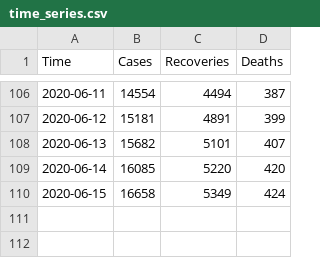
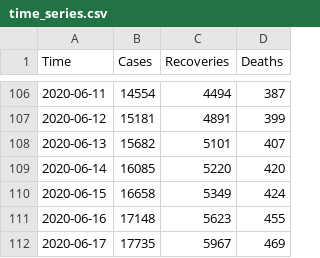
Before and after one commit to omotayo-alade/covid-19-nigeria, a CSV file: time_series.csv, drawn as a sheet; only a part is shown, gaps mark what is left out.

```diff
--- a/time_series.csv
+++ b/time_series.csv
@@ -110 +110,3 @@ Time,Cases,Recoveries,Deaths
 2020-06-15,16658,5349,424
+2020-06-16,17148,5623,455
+2020-06-17,17735,5967,469
```
Also changed, not shown: covid_nigeria.csv, 6 other files.
